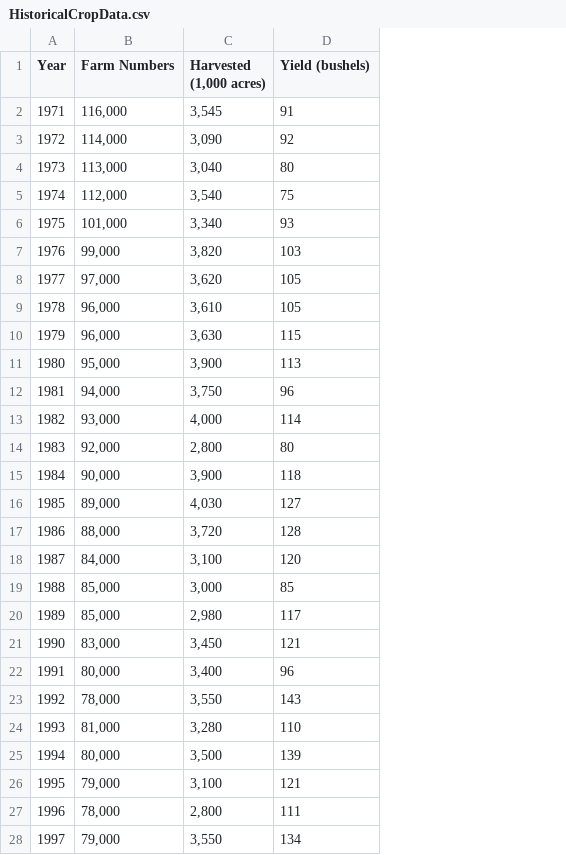
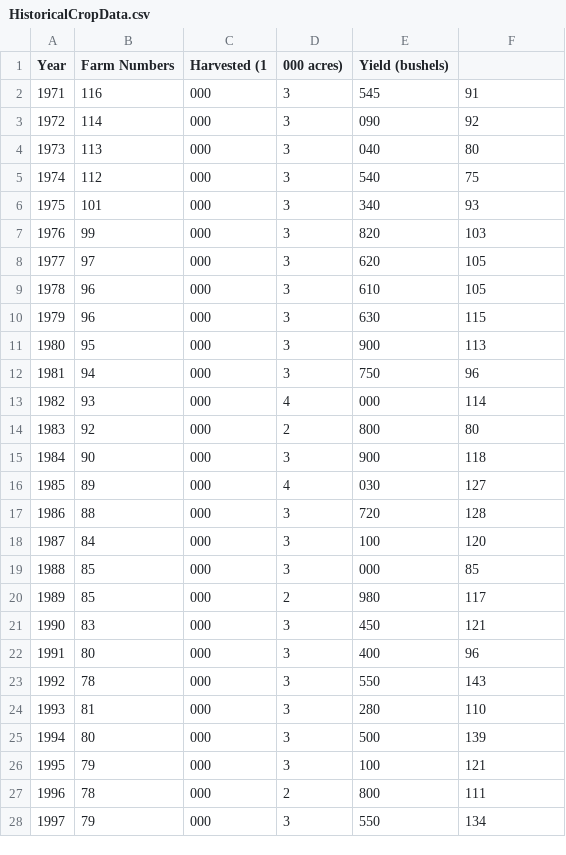
Before and after one commit to AbdirahmanMoualem29/Crop-Yield-Prediction-ML, a CSV file: HistoricalCropData.csv, drawn as a sheet; only a part is shown; removed rows and columns are numbered as before the commit, all else as after; the diff covers the shown part only; the diff names each change by its address in the sheet, - before the commit and + after, or states it on an @@ line.

Commit message:
Cleaned data

```diff
--- a/HistoricalCropData.csv
+++ b/HistoricalCropData.csv
-column C (Harvested (1,000 acres)), rows 2-28: 3,545 | 3,090 | 3,040 | 3,540 | 3,340 | 3,820 | 3,620 | 3,610 | 3,630 | 3,900 | 3,750 | 4,000 | 2,800 | 3,900 | 4,030 | 3,720 | 3,100 | 3,000 | 2,980 | 3,450 | 3,400 | 3,550 | 3,280 | 3,500 | 3,100 | 2,800 | 3,550
+column C (Harvested (1), rows 2-28: all 000
+column D (000 acres)), rows 2-28: 3 | 3 | 3 | 3 | 3 | 3 | 3 | 3 | 3 | 3 | 3 | 4 | 2 | 3 | 4 | 3 | 3 | 3 | 2 | 3 | 3 | 3 | 3 | 3 | 3 | 2 | 3
+column E (Yield (bushels)), rows 2-28: 545 | 090 | 040 | 540 | 340 | 820 | 620 | 610 | 630 | 900 | 750 | 000 | 800 | 900 | 030 | 720 | 100 | 000 | 980 | 450 | 400 | 550 | 280 | 500 | 100 | 800 | 550
-F1: Yield (bushels)
+F1: (empty)
-B2 (Farm Numbers): 116,000
+B2 (Farm Numbers): 116
-B3 (Farm Numbers): 114,000
+B3 (Farm Numbers): 114
-B4 (Farm Numbers): 113,000
+B4 (Farm Numbers): 113
-B5 (Farm Numbers): 112,000
+B5 (Farm Numbers): 112
-B6 (Farm Numbers): 101,000
+B6 (Farm Numbers): 101
-B7 (Farm Numbers): 99,000
+B7 (Farm Numbers): 99
-B8 (Farm Numbers): 97,000
+B8 (Farm Numbers): 97
-B9:B10 (Farm Numbers): 96,000
+B9:B10 (Farm Numbers): 96
-B11 (Farm Numbers): 95,000
+B11 (Farm Numbers): 95
-B12 (Farm Numbers): 94,000
+B12 (Farm Numbers): 94
-B13 (Farm Numbers): 93,000
+B13 (Farm Numbers): 93
-B14 (Farm Numbers): 92,000
+B14 (Farm Numbers): 92
-B15 (Farm Numbers): 90,000
+B15 (Farm Numbers): 90
-B16 (Farm Numbers): 89,000
+B16 (Farm Numbers): 89
-B17 (Farm Numbers): 88,000
+B17 (Farm Numbers): 88
-B18 (Farm Numbers): 84,000
+B18 (Farm Numbers): 84
-B19:B20 (Farm Numbers): 85,000
+B19:B20 (Farm Numbers): 85
-B21 (Farm Numbers): 83,000
+B21 (Farm Numbers): 83
-B22 (Farm Numbers): 80,000
+B22 (Farm Numbers): 80
-B23 (Farm Numbers): 78,000
+B23 (Farm Numbers): 78
-B24 (Farm Numbers): 81,000
+B24 (Farm Numbers): 81
-B25 (Farm Numbers): 80,000
+B25 (Farm Numbers): 80
-B26 (Farm Numbers): 79,000
+B26 (Farm Numbers): 79
-B27 (Farm Numbers): 78,000
+B27 (Farm Numbers): 78
-B28 (Farm Numbers): 79,000
+B28 (Farm Numbers): 79
```
Also changed, not shown: 23 edited cells elsewhere in this file.
